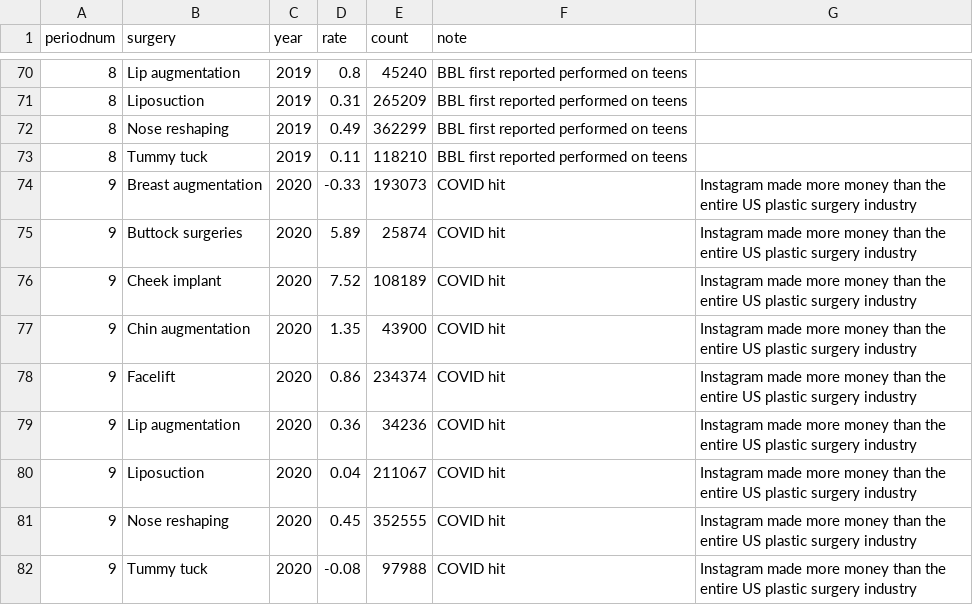
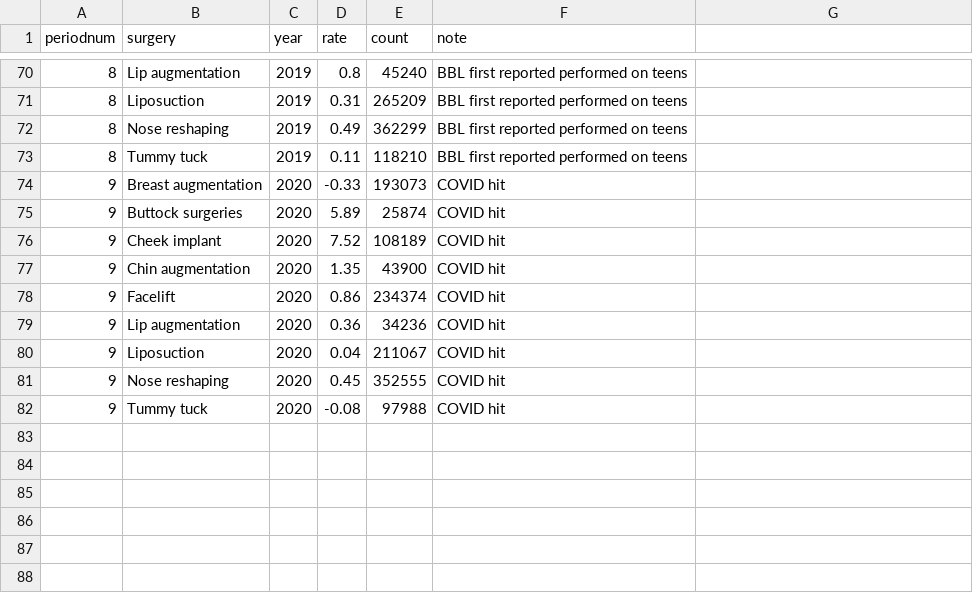
Before and after one commit to meanmodemoda/msdv-slim-thick-united-curves-of-america, a CSV file: data/plastic_surgery_growth.csv, drawn as a sheet; only a part is shown, gaps mark what is left out; the diff covers the shown part only.

```diff
--- a/data/plastic_surgery_growth.csv
+++ b/data/plastic_surgery_growth.csv
@@ -73,10 +73,10 @@
 8,Tummy tuck,2019,0.11,118210,BBL first reported performed on teens
-9,Breast augmentation,2020,-0.33,193073,COVID hit, Instagram made more money than the entire US plastic surgery industry
-9,Buttock surgeries,2020,5.89,25874,COVID hit, Instagram made more money than the entire US plastic surgery industry
-9,Cheek implant,2020,7.52,108189,COVID hit, Instagram made more money than the entire US plastic surgery industry
-9,Chin augmentation,2020,1.35,43900,COVID hit, Instagram made more money than the entire US plastic surgery industry
-9,Facelift,2020,0.86,234374,COVID hit, Instagram made more money than the entire US plastic surgery industry
-9,Lip augmentation,2020,0.36,34236,COVID hit, Instagram made more money than the entire US plastic surgery industry
-9,Liposuction,2020,0.04,211067,COVID hit, Instagram made more money than the entire US plastic surgery industry
-9,Nose reshaping,2020,0.45,352555,COVID hit, Instagram made more money than the entire US plastic surgery industry
-9,Tummy tuck,2020,-0.08,97988,COVID hit, Instagram made more money than the entire US plastic surgery industry
+9,Breast augmentation,2020,-0.33,193073,COVID hit
+9,Buttock surgeries,2020,5.89,25874,COVID hit
+9,Cheek implant,2020,7.52,108189,COVID hit
+9,Chin augmentation,2020,1.35,43900,COVID hit
+9,Facelift,2020,0.86,234374,COVID hit
+9,Lip augmentation,2020,0.36,34236,COVID hit
+9,Liposuction,2020,0.04,211067,COVID hit
+9,Nose reshaping,2020,0.45,352555,COVID hit
+9,Tummy tuck,2020,-0.08,97988,COVID hit
```
Also changed, not shown: 18 edited cells elsewhere in this file, 1 other file.
